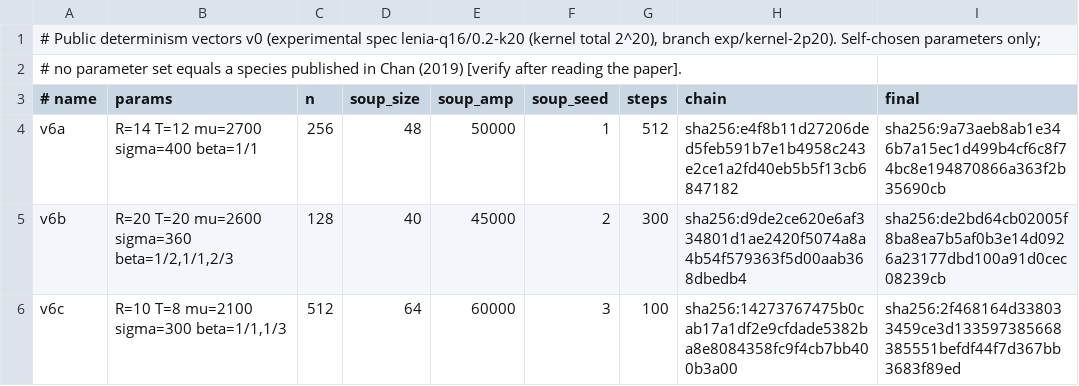
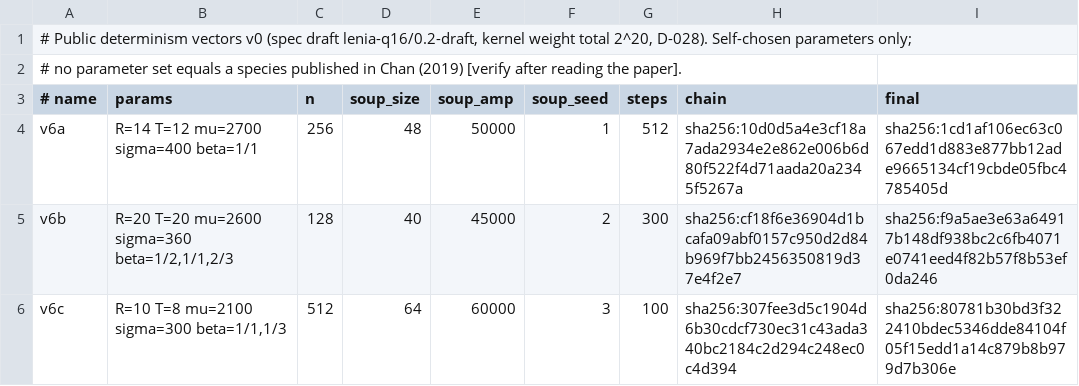
Before and after one commit to gauss1314/lenia-q16-ref, a TSV file: vectors/v0/vectors.tsv, drawn as a sheet.

```diff
--- a/vectors/v0/vectors.tsv
+++ b/vectors/v0/vectors.tsv
@@ -1,6 +1,6 @@
-# Public determinism vectors v0 (experimental spec lenia-q16/0.2-k20 (kernel total 2^20), branch exp/kernel-2p20). Self-chosen parameters only;
+# Public determinism vectors v0 (spec draft lenia-q16/0.2-draft, kernel weight total 2^20, D-028). Self-chosen parameters only;
 # no parameter set equals a species published in Chan (2019) [verify after reading the paper].
 # name	params	n	soup_size	soup_amp	soup_seed	steps	chain	final
-v6a	R=14 T=12 mu=2700 sigma=400 beta=1/1	256	48	50000	1	512	sha256:e4f8b11d27206ded5feb591b7e1b4958c243e2ce1a2fd40eb5b5f13cb6847182	sha256:9a73aeb8ab1e346b7a15ec1d499b4cf6c8f74bc8e194870866a363f2b35690cb
-v6b	R=20 T=20 mu=2600 sigma=360 beta=1/2,1/1,2/3	128	40	45000	2	300	sha256:d9de2ce620e6af334801d1ae2420f5074a8a4b54f579363f5d00aab368dbedb4	sha256:de2bd64cb02005f8ba8ea7b5af0b3e14d0926a23177dbd100a91d0cec08239cb
-v6c	R=10 T=8 mu=2100 sigma=300 beta=1/1,1/3	512	64	60000	3	100	sha256:14273767475b0cab17a1df2e9cfdade5382ba8e8084358fc9f4cb7bb400b3a00	sha256:2f468164d338033459ce3d133597385668385551befdf44f7d367bb3683f89ed
+v6a	R=14 T=12 mu=2700 sigma=400 beta=1/1	256	48	50000	1	512	sha256:10d0d5a4e3cf18a7ada2934e2e862e006b6d80f522f4d71aada20a2345f5267a	sha256:1cd1af106ec63c067edd1d883e877bb12ade9665134cf19cbde05fbc4785405d
+v6b	R=20 T=20 mu=2600 sigma=360 beta=1/2,1/1,2/3	128	40	45000	2	300	sha256:cf18f6e36904d1bcafa09abf0157c950d2d84b969f7bb2456350819d37e4f2e7	sha256:f9a5ae3e63a64917b148df938bc2c6fb4071e0741eed4f82b57f8b53ef0da246
+v6c	R=10 T=8 mu=2100 sigma=300 beta=1/1,1/3	512	64	60000	3	100	sha256:307fee3d5c1904d6b30cdcf730ec31c43ada340bc2184c2d294c248ec0c4d394	sha256:80781b30bd3f322410bdec5346dde84104f05f15edd1a14c879b8b979d7b306e
```
Also changed, not shown: bench/v0/benchmarks.tsv, 14 other files.
